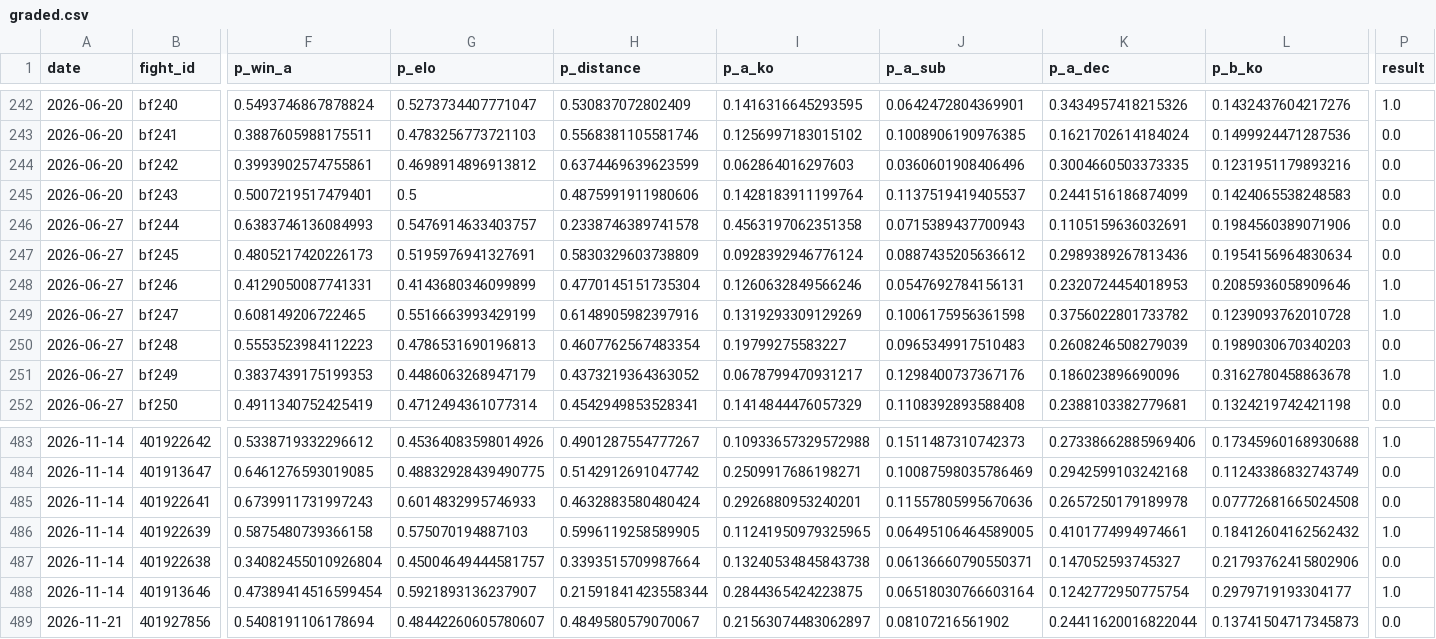
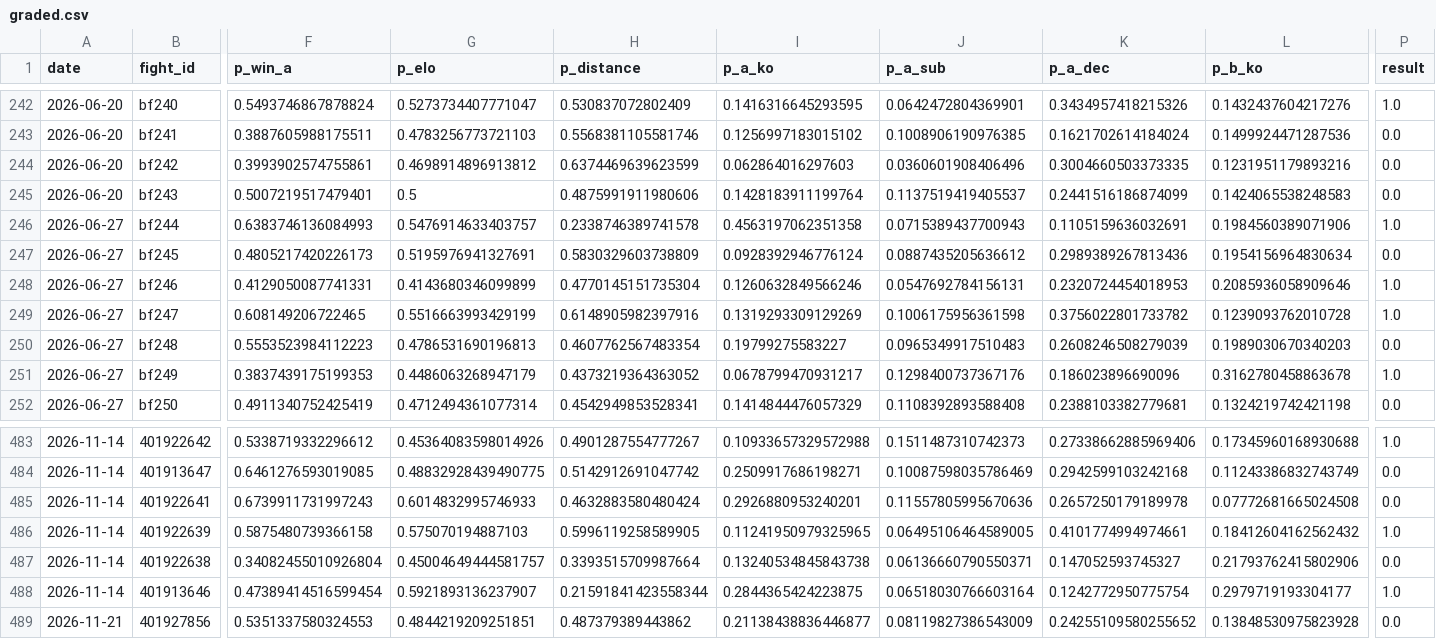
Before and after one commit to azcal/mbm-mma, a CSV file: logs/graded.csv, drawn as a sheet; only a part is shown, gaps mark what is left out; the diff covers the shown part only; the diff names each change by its address in the sheet, - before the commit and + after, or states it on an @@ line.

```diff
--- a/logs/graded.csv
+++ b/logs/graded.csv
-P246 (result): 0.0
+P246 (result): 1.0
-F489 (p_win_a): 0.5408191106178694
+F489 (p_win_a): 0.5351337580324553
-G489 (p_elo): 0.48442260605780607
+G489 (p_elo): 0.4844219209251851
-H489 (p_distance): 0.4849580579070067
+H489 (p_distance): 0.487379389443862
-I489 (p_a_ko): 0.21563074483062897
+I489 (p_a_ko): 0.21138438836446877
-J489 (p_a_sub): 0.08107216561902
+J489 (p_a_sub): 0.08119827386543009
-K489 (p_a_dec): 0.24411620016822044
+K489 (p_a_dec): 0.24255109580255652
-L489 (p_b_ko): 0.13741504717345873
+L489 (p_b_ko): 0.13848530975823928
```
Also changed, not shown: 2 edited cells elsewhere in this file, logs/predictions.csv, 3 other files.
